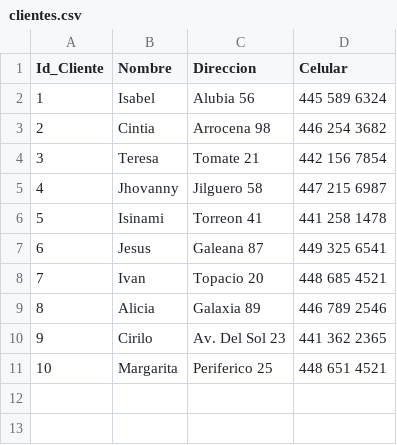
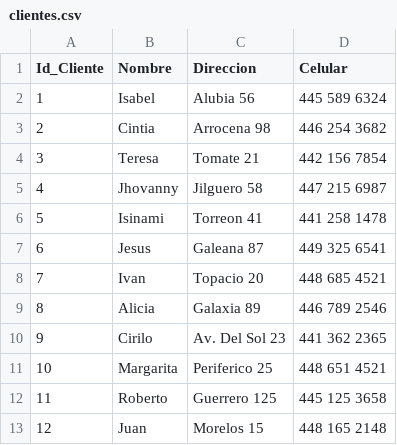
Before and after one commit to JhovannyCastaneda/mate_discretas, a CSV file: clientes.csv, drawn as a sheet.

Commit message:
Update clientes.csv

```diff
--- a/clientes.csv
+++ b/clientes.csv
@@ -11 +11,3 @@
 10,Margarita,Periferico 25,448 651 4521
+11,Roberto,Guerrero 125, 445 125 3658
+12,Juan,Morelos 15, 448 165 2148
```
